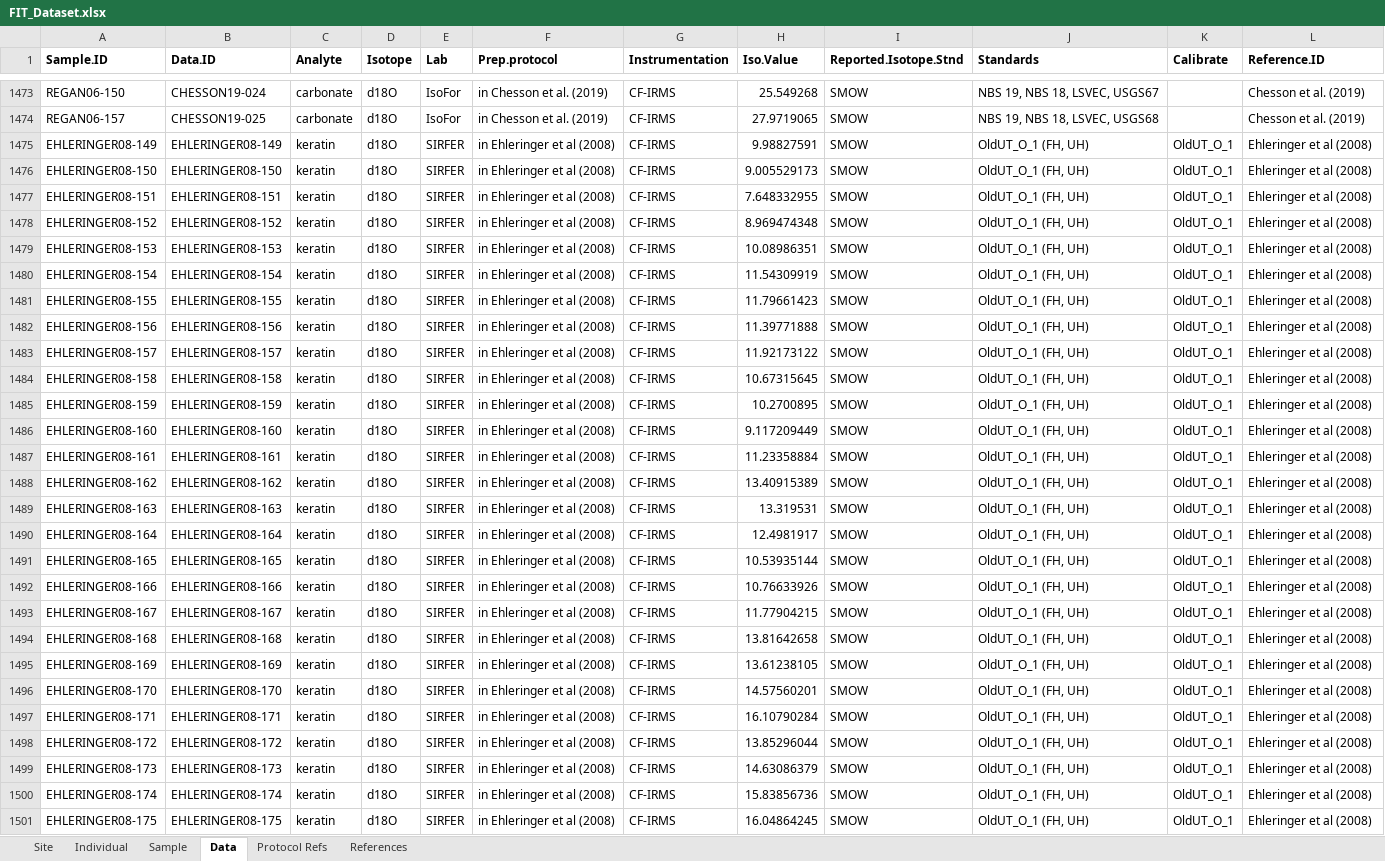
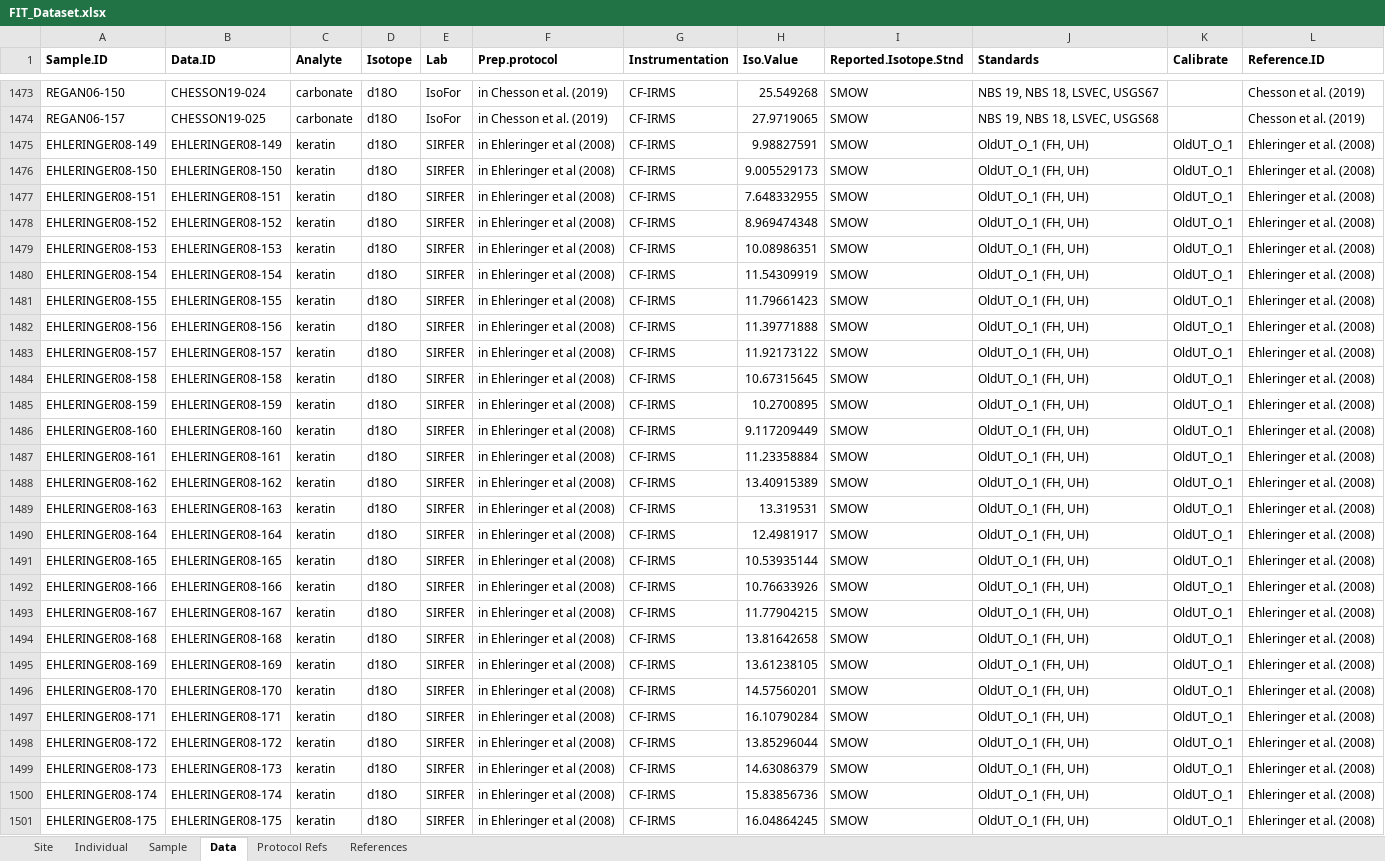
Before and after one commit to SPATIAL-Lab/ForensicIsoTissues, an Excel workbook: data/FIT_Dataset.xlsx, sheet Data, drawn as a sheet; only a part is shown, gaps mark what is left out; values as stored, in another font and other column widths than the file's, no borders; the diff covers the shown part only; the diff names each change by its address in the sheet, - before the commit and + after, or states it on an @@ line.

```diff
--- a/data/FIT_Dataset.xlsx (sheet Data)
+++ b/data/FIT_Dataset.xlsx (sheet Data)
-L1475:L1501 (Reference.ID): Ehleringer et al (2008)
+L1475:L1501 (Reference.ID): Ehleringer et al. (2008)
```
Also changed, not shown: 965 edited cells elsewhere in this sheet, sheet Site, sheet References, sheet Protocol Refs, 8 other files.
